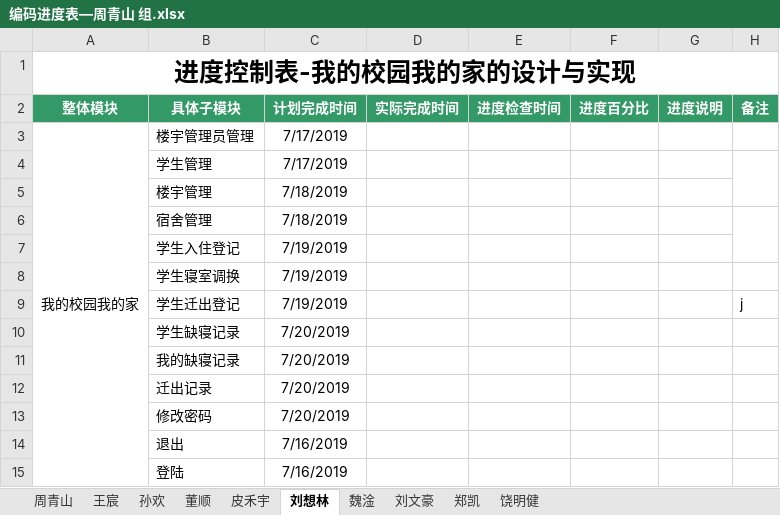
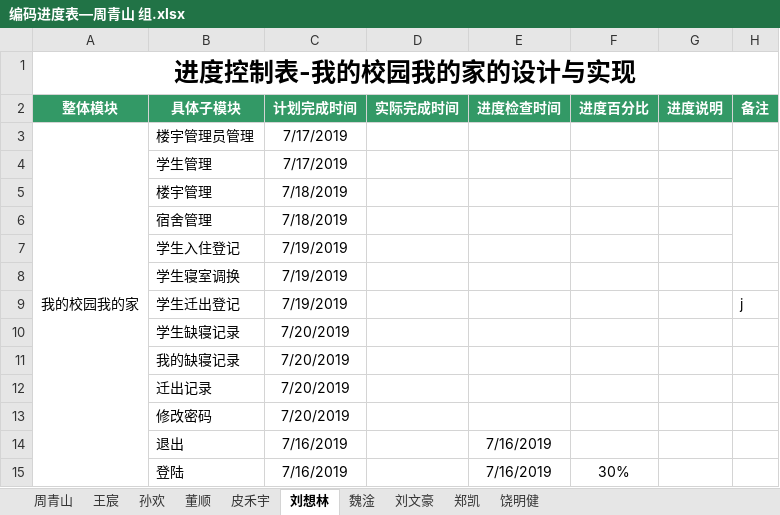
Before and after one commit to weteammyschool/com.hgkj.myshcool, an Excel workbook: 编码进度表—周青山 组.xlsx, sheet 刘想林, drawn as a sheet; values as stored, in another font and other column widths than the file's, no borders; the diff names each change by its address in the sheet, - before the commit and + after, or states it on an @@ line.

```diff
--- a/编码进度表—周青山 组.xlsx (sheet 刘想林)
+++ b/编码进度表—周青山 组.xlsx (sheet 刘想林)
-E14:E15 (进度检查时间): (empty)
+E14:E15 (进度检查时间): 7/16/2019
-F15 (进度百分比): (empty)
+F15 (进度百分比): 30%
```
Also changed, not shown: sheet 董顺, sheet 孙欢, sheet 周青山, sheet 王宸, sheet 皮禾宇.
